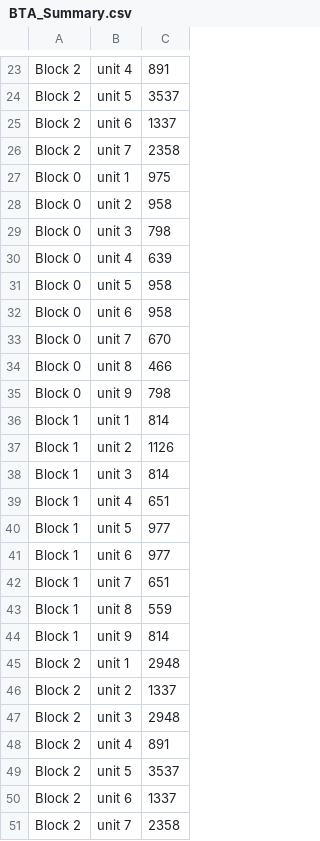
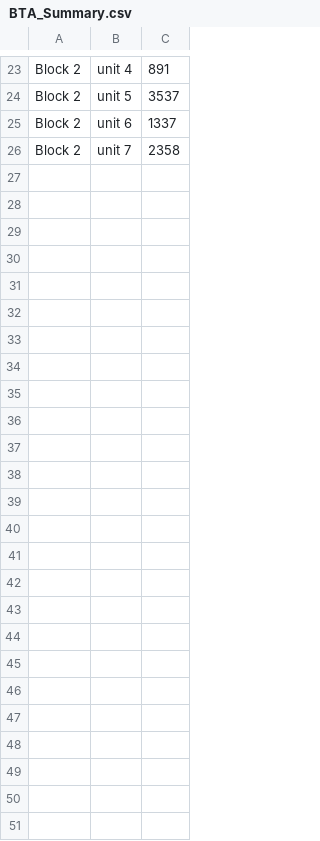
Before and after one commit to BlockTool/BlockTool, a CSV file: data/3D Model/DemoGH/csv/BTA_Summary.csv, drawn as a sheet; only a part is shown, gaps mark what is left out; the diff names each change by its address in the sheet, - before the commit and + after, or states it on an @@ line.

```diff
--- a/data/3D Model/DemoGH/csv/BTA_Summary.csv
+++ b/data/3D Model/DemoGH/csv/BTA_Summary.csv
-row 27: Block 0 | unit 1 | 975
-row 28: Block 0 | unit 2 | 958
-row 29: Block 0 | unit 3 | 798
-row 30: Block 0 | unit 4 | 639
-row 31: Block 0 | unit 5 | 958
-row 32: Block 0 | unit 6 | 958
-row 33: Block 0 | unit 7 | 670
-row 34: Block 0 | unit 8 | 466
-row 35: Block 0 | unit 9 | 798
-row 36: Block 1 | unit 1 | 814
-row 37: Block 1 | unit 2 | 1126
-row 38: Block 1 | unit 3 | 814
-row 39: Block 1 | unit 4 | 651
-row 40: Block 1 | unit 5 | 977
-row 41: Block 1 | unit 6 | 977
-row 42: Block 1 | unit 7 | 651
-row 43: Block 1 | unit 8 | 559
-row 44: Block 1 | unit 9 | 814
-row 45: Block 2 | unit 1 | 2948
-row 46: Block 2 | unit 2 | 1337
-row 47: Block 2 | unit 3 | 2948
-row 48: Block 2 | unit 4 | 891
-row 49: Block 2 | unit 5 | 3537
-row 50: Block 2 | unit 6 | 1337
-row 51: Block 2 | unit 7 | 2358
```
Also changed, not shown: 3 other files.
